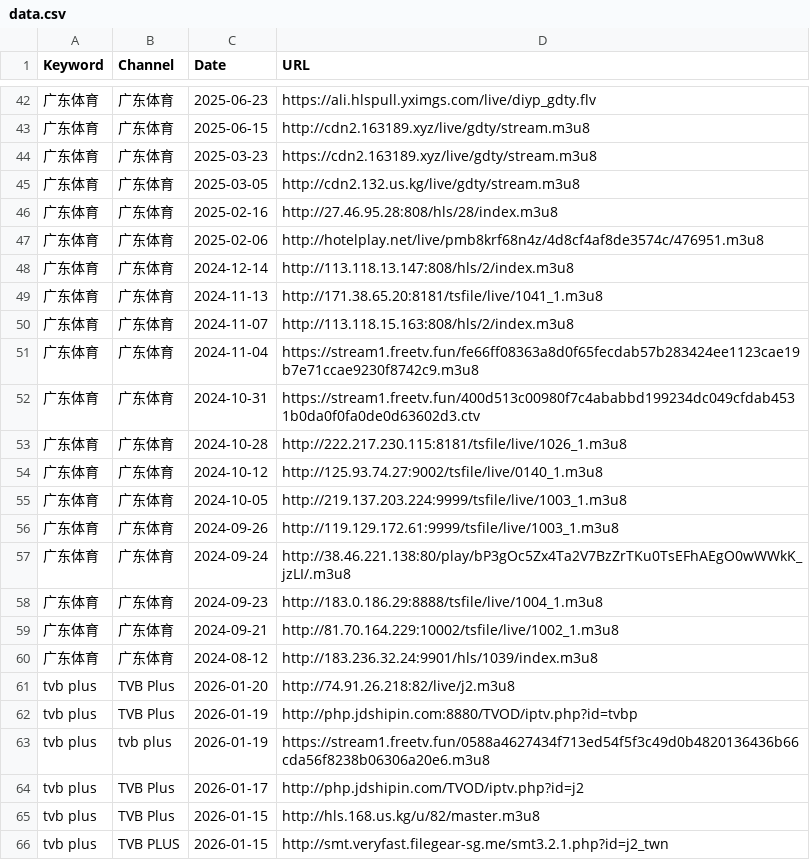
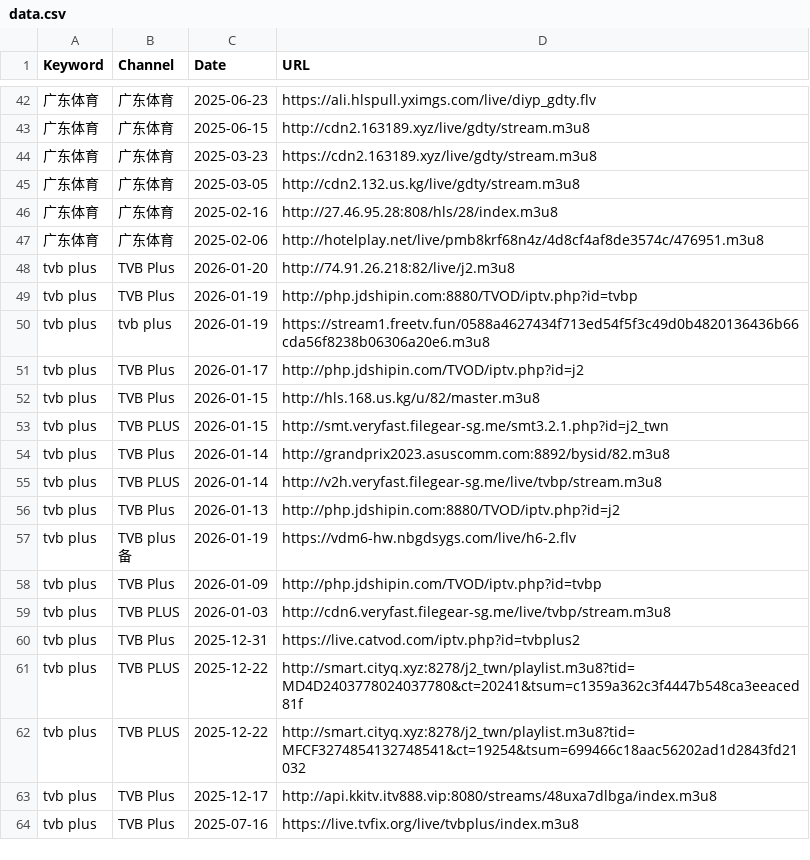
Before and after one commit to wan7up/tonkiascraper, a CSV file: data.csv, drawn as a sheet; only a part is shown, gaps mark what is left out; the shorter side is filled out with more unchanged rows.

Commit message:
Auto update: 2026-01-20 20:31:36

```diff
--- a/data.csv
+++ b/data.csv
@@ -47,15 +47,2 @@
 广东体育,广东体育,2025-02-06,http://hotelplay.net/live/pmb8krf68n4z/4d8cf4af8de3574c/476951.m3u8
-广东体育,广东体育,2024-12-14,http://113.118.13.147:808/hls/2/index.m3u8
-广东体育,广东体育,2024-11-13,http://171.38.65.20:8181/tsfile/live/1041_1.m3u8
-广东体育,广东体育,2024-11-07,http://113.118.15.163:808/hls/2/index.m3u8
-广东体育,广东体育,2024-11-04,https://stream1.freetv.fun/fe66ff08363a8d0f65fecdab57b283424ee1123cae19b7e71ccae9230f8742c9.m3u8
-广东体育,广东体育,2024-10-31,https://stream1.freetv.fun/400d513c00980f7c4ababbd199234dc049cfdab4531b0da0f0fa0de0d63602d3.ctv
-广东体育,广东体育,2024-10-28,http://222.217.230.115:8181/tsfile/live/1026_1.m3u8
-广东体育,广东体育,2024-10-12,http://125.93.74.27:9002/tsfile/live/0140_1.m3u8
-广东体育,广东体育,2024-10-05,http://219.137.203.224:9999/tsfile/live/1003_1.m3u8
-广东体育,广东体育,2024-09-26,http://119.129.172.61:9999/tsfile/live/1003_1.m3u8
-广东体育,广东体育,2024-09-24,http://38.46.221.138:80/play/bP3gOc5Zx4Ta2V7BzZrTKu0TsEFhAEgO0wWWkK_jzLI/.m3u8
-广东体育,广东体育,2024-09-23,http://183.0.186.29:8888/tsfile/live/1004_1.m3u8
-广东体育,广东体育,2024-09-21,http://81.70.164.229:10002/tsfile/live/1002_1.m3u8
-广东体育,广东体育,2024-08-12,http://183.236.32.24:9901/hls/1039/index.m3u8
 tvb plus,TVB Plus,2026-01-20,http://74.91.26.218:82/live/j2.m3u8
```
